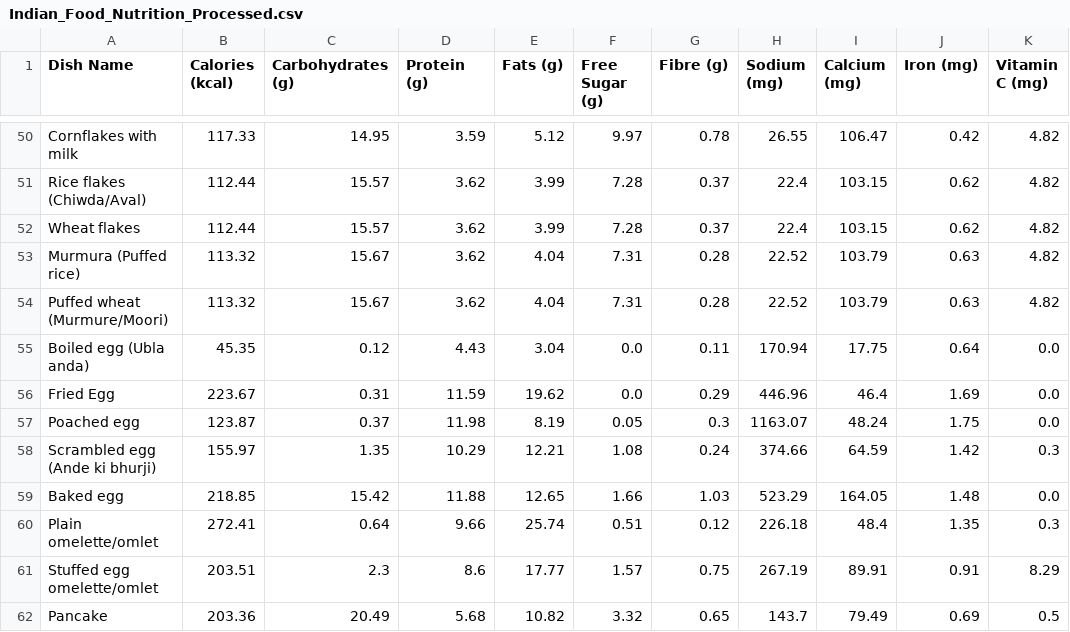
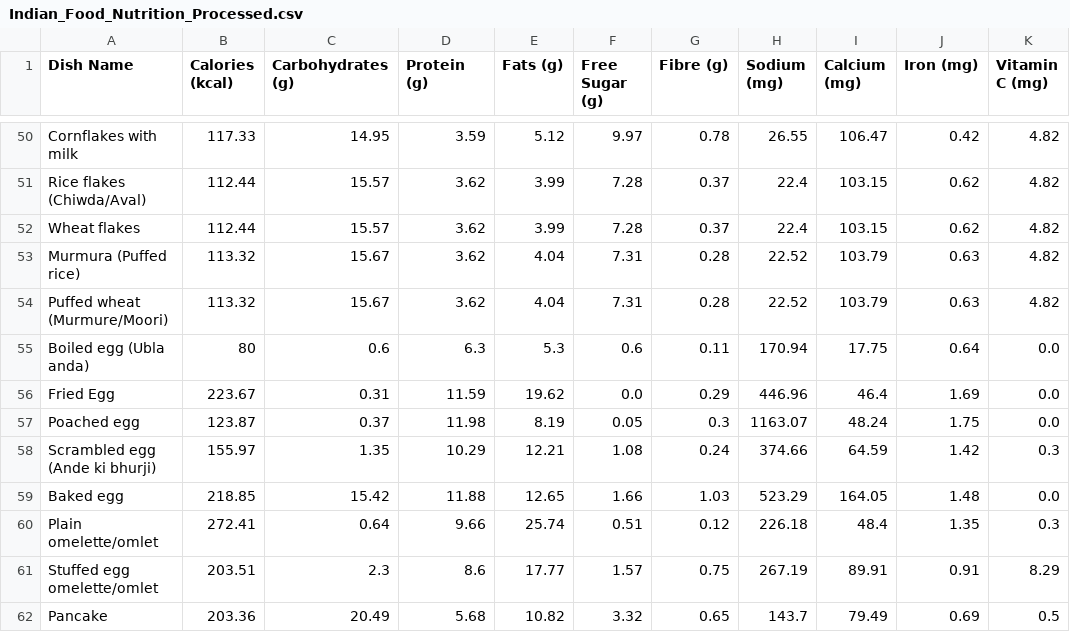
Before and after one commit to ssdafeef/Calorie-calculater, a CSV file: cloned/Indian_Food_Nutrition_Processed.csv, drawn as a sheet; only a part is shown, gaps mark what is left out; the diff names each change by its address in the sheet, - before the commit and + after, or states it on an @@ line.

```diff
--- a/cloned/Indian_Food_Nutrition_Processed.csv
+++ b/cloned/Indian_Food_Nutrition_Processed.csv
-B55 (Calories (kcal)): 45.35
+B55 (Calories (kcal)): 80
-C55 (Carbohydrates (g)): 0.12
+C55 (Carbohydrates (g)): 0.6
-D55 (Protein (g)): 4.43
+D55 (Protein (g)): 6.3
-E55 (Fats (g)): 3.04
+E55 (Fats (g)): 5.3
-F55 (Free Sugar (g)): 0.0
+F55 (Free Sugar (g)): 0.6
```
Also changed, not shown: 1 other file.
